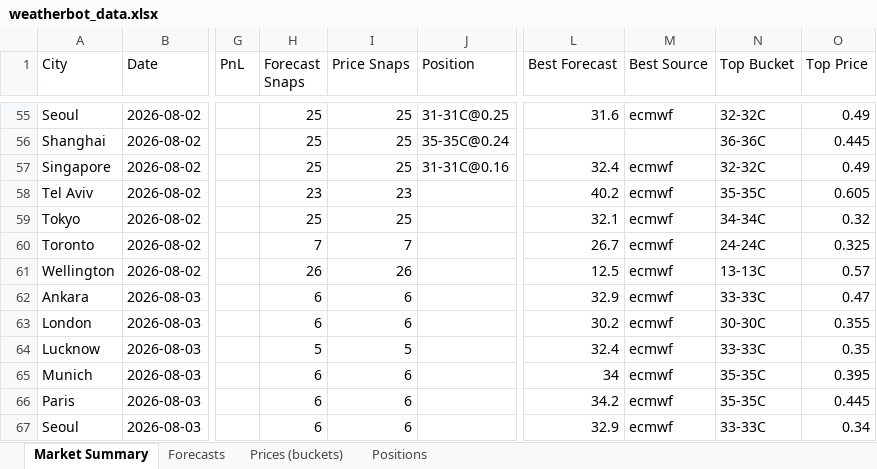
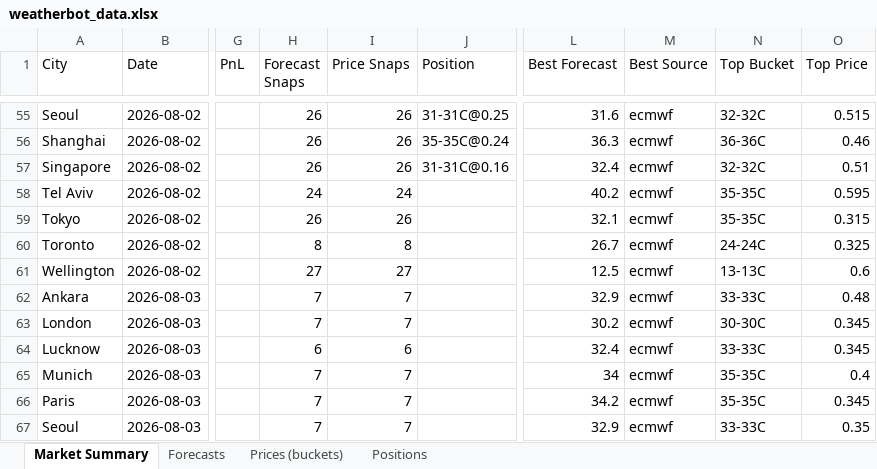
Before and after one commit to my6699/weatherbot-collector, an Excel workbook: data/weatherbot_data.xlsx, sheet Market Summary, drawn as a sheet; only a part is shown, gaps mark what is left out; values as stored, in another font and other column widths than the file's, no borders; the diff covers the shown part only; the diff names each change by its address in the sheet, - before the commit and + after, or states it on an @@ line.

```diff
--- a/data/weatherbot_data.xlsx (sheet Market Summary)
+++ b/data/weatherbot_data.xlsx (sheet Market Summary)
-H55:H57 (Forecast Snaps): 25
+H55:H57 (Forecast Snaps): 26
-I55:I57 (Price Snaps): 25
+I55:I57 (Price Snaps): 26
-O55 (Top Price): 0.49
+O55 (Top Price): 0.515
-L56 (Best Forecast): (empty)
+L56 (Best Forecast): 36.3
-M56 (Best Source): (empty)
+M56 (Best Source): ecmwf
-O56 (Top Price): 0.445
+O56 (Top Price): 0.46
-O57 (Top Price): 0.49
+O57 (Top Price): 0.51
-H58 (Forecast Snaps): 23
+H58 (Forecast Snaps): 24
-I58 (Price Snaps): 23
+I58 (Price Snaps): 24
-O58 (Top Price): 0.605
+O58 (Top Price): 0.595
-H59 (Forecast Snaps): 25
+H59 (Forecast Snaps): 26
-I59 (Price Snaps): 25
+I59 (Price Snaps): 26
-N59 (Top Bucket): 34-34C
+N59 (Top Bucket): 35-35C
-O59 (Top Price): 0.32
+O59 (Top Price): 0.315
-H60 (Forecast Snaps): 7
+H60 (Forecast Snaps): 8
-I60 (Price Snaps): 7
+I60 (Price Snaps): 8
-H61 (Forecast Snaps): 26
+H61 (Forecast Snaps): 27
-I61 (Price Snaps): 26
+I61 (Price Snaps): 27
-O61 (Top Price): 0.57
+O61 (Top Price): 0.6
-H62:H63 (Forecast Snaps): 6
+H62:H63 (Forecast Snaps): 7
-I62:I63 (Price Snaps): 6
+I62:I63 (Price Snaps): 7
-O62 (Top Price): 0.47
+O62 (Top Price): 0.48
-O63 (Top Price): 0.355
+O63 (Top Price): 0.345
-H64 (Forecast Snaps): 5
+H64 (Forecast Snaps): 6
-I64 (Price Snaps): 5
+I64 (Price Snaps): 6
-O64 (Top Price): 0.35
+O64 (Top Price): 0.345
-H65:H67 (Forecast Snaps): 6
+H65:H67 (Forecast Snaps): 7
-I65:I67 (Price Snaps): 6
+I65:I67 (Price Snaps): 7
-O65 (Top Price): 0.395
+O65 (Top Price): 0.4
-O66 (Top Price): 0.445
+O66 (Top Price): 0.345
-O67 (Top Price): 0.34
+O67 (Top Price): 0.35
```
Also changed, not shown: 96 edited cells elsewhere in this sheet, sheet Prices (buckets), sheet Forecasts, 43 other files.
